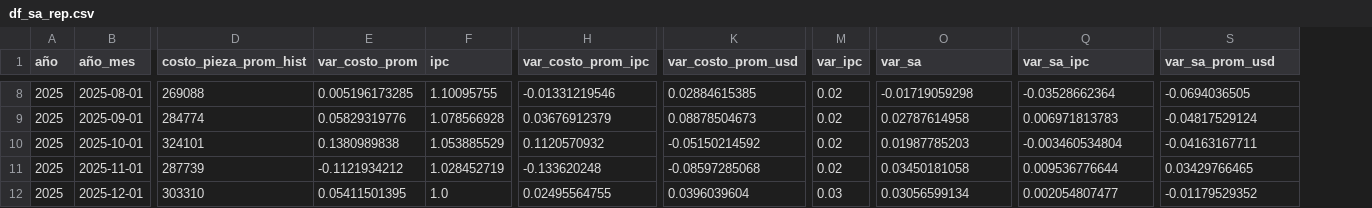
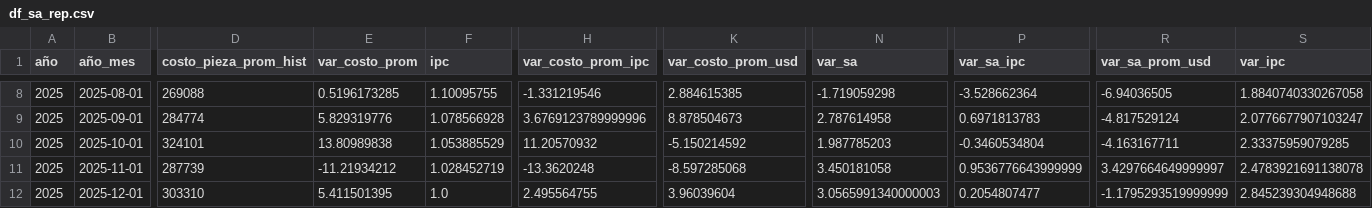
Before and after one commit to eugeL2/indice_automotores, a CSV file: data/df_sa_rep.csv, drawn as a sheet; only a part is shown, gaps mark what is left out; removed rows and columns are numbered as before the commit, all else as after; the diff covers the shown part only; the diff names each change by its address in the sheet, - before the commit and + after, or states it on an @@ line.

```diff
--- a/data/df_sa_rep.csv
+++ b/data/df_sa_rep.csv
-column M (var_ipc), rows 8-12: 0.02 | 0.02 | 0.02 | 0.02 | 0.03
+column S (var_ipc), rows 8-12: 1.8840740330267058 | 2.0776677907103247 | 2.33375959079285 | 2.4783921691138078 | 2.845239304948688
-E8 (var_costo_prom): 0.005196173285
+E8 (var_costo_prom): 0.5196173285
-H8 (var_costo_prom_ipc): -0.01331219546
+H8 (var_costo_prom_ipc): -1.331219546
-K8 (var_costo_prom_usd): 0.02884615385
+K8 (var_costo_prom_usd): 2.884615385
-N8 (var_sa): -0.01719059298
+N8 (var_sa): -1.719059298
-P8 (var_sa_ipc): -0.03528662364
+P8 (var_sa_ipc): -3.528662364
-R8 (var_sa_prom_usd): -0.0694036505
+R8 (var_sa_prom_usd): -6.94036505
-E9 (var_costo_prom): 0.05829319776
+E9 (var_costo_prom): 5.829319776
-H9 (var_costo_prom_ipc): 0.03676912379
+H9 (var_costo_prom_ipc): 3.6769123789999996
-K9 (var_costo_prom_usd): 0.08878504673
+K9 (var_costo_prom_usd): 8.878504673
-N9 (var_sa): 0.02787614958
+N9 (var_sa): 2.787614958
-P9 (var_sa_ipc): 0.006971813783
+P9 (var_sa_ipc): 0.6971813783
-R9 (var_sa_prom_usd): -0.04817529124
+R9 (var_sa_prom_usd): -4.817529124
-E10 (var_costo_prom): 0.1380989838
+E10 (var_costo_prom): 13.80989838
-H10 (var_costo_prom_ipc): 0.1120570932
+H10 (var_costo_prom_ipc): 11.20570932
-K10 (var_costo_prom_usd): -0.05150214592
+K10 (var_costo_prom_usd): -5.150214592
-N10 (var_sa): 0.01987785203
+N10 (var_sa): 1.987785203
-P10 (var_sa_ipc): -0.003460534804
+P10 (var_sa_ipc): -0.3460534804
-R10 (var_sa_prom_usd): -0.04163167711
+R10 (var_sa_prom_usd): -4.163167711
-E11 (var_costo_prom): -0.1121934212
+E11 (var_costo_prom): -11.21934212
-H11 (var_costo_prom_ipc): -0.133620248
+H11 (var_costo_prom_ipc): -13.3620248
-K11 (var_costo_prom_usd): -0.08597285068
+K11 (var_costo_prom_usd): -8.597285068
-N11 (var_sa): 0.03450181058
+N11 (var_sa): 3.450181058
-P11 (var_sa_ipc): 0.009536776644
+P11 (var_sa_ipc): 0.9536776643999999
-R11 (var_sa_prom_usd): 0.03429766465
+R11 (var_sa_prom_usd): 3.4297664649999997
-E12 (var_costo_prom): 0.05411501395
+E12 (var_costo_prom): 5.411501395
-H12 (var_costo_prom_ipc): 0.02495564755
+H12 (var_costo_prom_ipc): 2.495564755
-K12 (var_costo_prom_usd): 0.0396039604
+K12 (var_costo_prom_usd): 3.96039604
-N12 (var_sa): 0.03056599134
+N12 (var_sa): 3.0565991340000003
-P12 (var_sa_ipc): 0.002054807477
+P12 (var_sa_ipc): 0.2054807477
-R12 (var_sa_prom_usd): -0.01179529352
+R12 (var_sa_prom_usd): -1.1795293519999999
```
Also changed, not shown: 30 edited cells elsewhere in this file, 6 other files.
